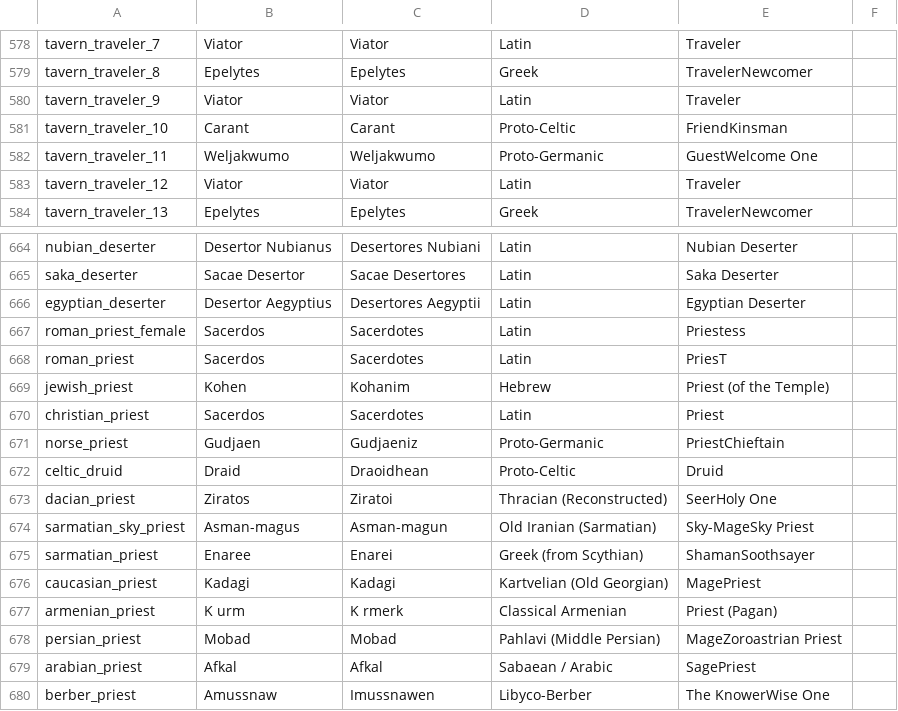
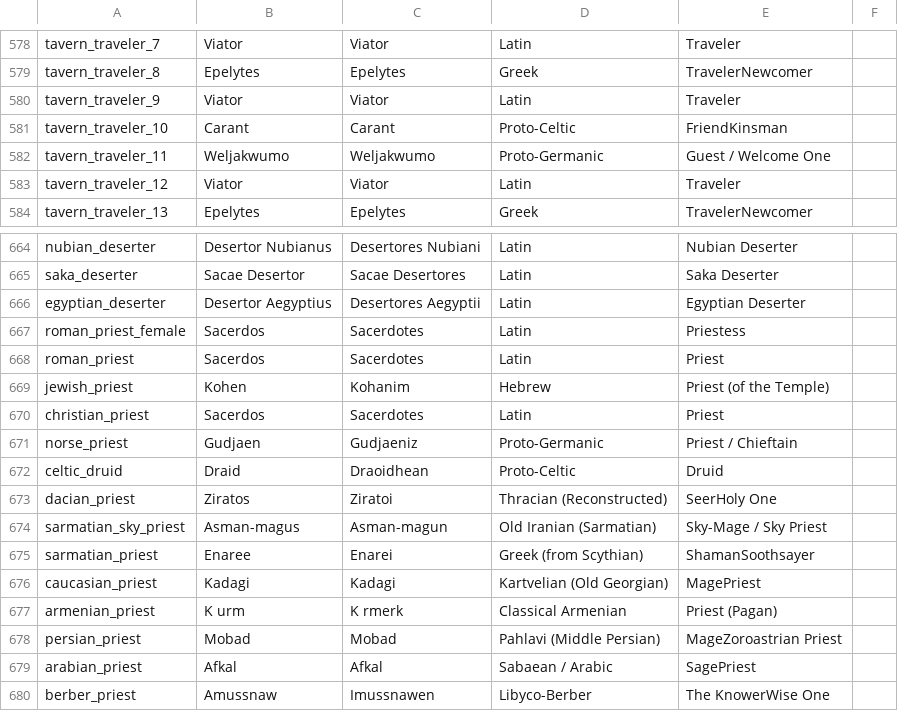
Before and after one commit to buttersnew/aut_caesar_aut_nihil, a CSV file: website/content/troop_translations.csv, drawn as a sheet; only a part is shown, gaps mark what is left out.

Commit message:
typos

```diff
--- a/website/content/troop_translations.csv
+++ b/website/content/troop_translations.csv
@@ -581,3 +581,3 @@ tavern_traveler_9,Viator,Viator,Latin,Traveler
 tavern_traveler_10,Carant,Carant,Proto-Celtic,FriendKinsman
-tavern_traveler_11,Weljakwumo,Weljakwumo,Proto-Germanic,GuestWelcome One
+tavern_traveler_11,Weljakwumo,Weljakwumo,Proto-Germanic,Guest / Welcome One
 tavern_traveler_12,Viator,Viator,Latin,Traveler
@@ -667,9 +667,9 @@ egyptian_deserter,Desertor Aegyptius,Desertores Aegyptii,Latin,Egyptian Deserter
 roman_priest_female,Sacerdos,Sacerdotes,Latin,Priestess
-roman_priest,Sacerdos,Sacerdotes,Latin,PriesT
+roman_priest,Sacerdos,Sacerdotes,Latin,Priest
 jewish_priest,Kohen,Kohanim,Hebrew,Priest (of the Temple)
 christian_priest,Sacerdos,Sacerdotes,Latin,Priest
-norse_priest,Gudjaen,Gudjaeniz,Proto-Germanic,PriestChieftain
+norse_priest,Gudjaen,Gudjaeniz,Proto-Germanic,Priest / Chieftain
 celtic_druid,Draid,Draoidhean,Proto-Celtic,Druid
 dacian_priest,Ziratos,Ziratoi,Thracian (Reconstructed),SeerHoly One
-sarmatian_sky_priest,Asman-magus,Asman-magun,Old Iranian (Sarmatian),Sky-MageSky Priest
+sarmatian_sky_priest,Asman-magus,Asman-magun,Old Iranian (Sarmatian),Sky-Mage / Sky Priest
 sarmatian_priest,Enaree,Enarei,Greek (from Scythian),ShamanSoothsayer
```
